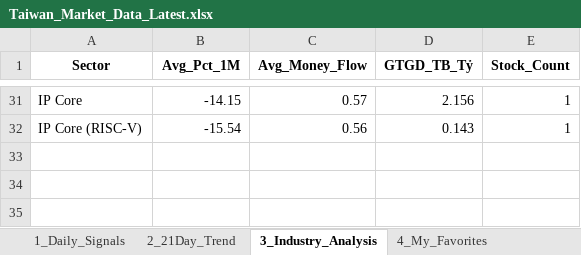
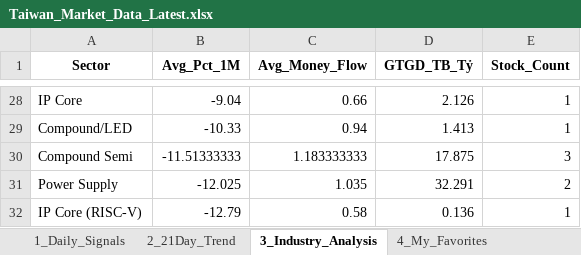
Before and after one commit to chipmoon/dashboard-tw, an Excel workbook: Taiwan_Market_Data_Latest.xlsx, sheet 3_Industry_Analysis, drawn as a sheet; only a part is shown, gaps mark what is left out; values as stored, in another font and other column widths than the file's, no borders; addresses are those after the commit; the diff covers the shown part only; the diff names each change by its address in the sheet, - before the commit and + after, or states it on an @@ line.

```diff
--- a/Taiwan_Market_Data_Latest.xlsx (sheet 3_Industry_Analysis)
+++ b/Taiwan_Market_Data_Latest.xlsx (sheet 3_Industry_Analysis)
-B28 (Avg_Pct_1M): -14.15
+B28 (Avg_Pct_1M): -9.04
-C28 (Avg_Money_Flow): 0.57
+C28 (Avg_Money_Flow): 0.66
-D28 (GTGD_TB_Tỷ): 2.156
+D28 (GTGD_TB_Tỷ): 2.126
+row 29: Compound/LED | -10.33 | 0.94 | 1.413 | 1
+row 30: Compound Semi | -11.51333333 | 1.183333333 | 17.875 | 3
+row 31: Power Supply | -12.025 | 1.035 | 32.291 | 2
-B32 (Avg_Pct_1M): -15.54
+B32 (Avg_Pct_1M): -12.79
-C32 (Avg_Money_Flow): 0.56
+C32 (Avg_Money_Flow): 0.58
-D32 (GTGD_TB_Tỷ): 0.143
+D32 (GTGD_TB_Tỷ): 0.136
```
Also changed, not shown: 15 added rows, 18 removed rows and 33 edited cells elsewhere in this sheet, sheet 1_Daily_Signals, sheet 2_21Day_Trend, sheet 4_My_Favorites.
